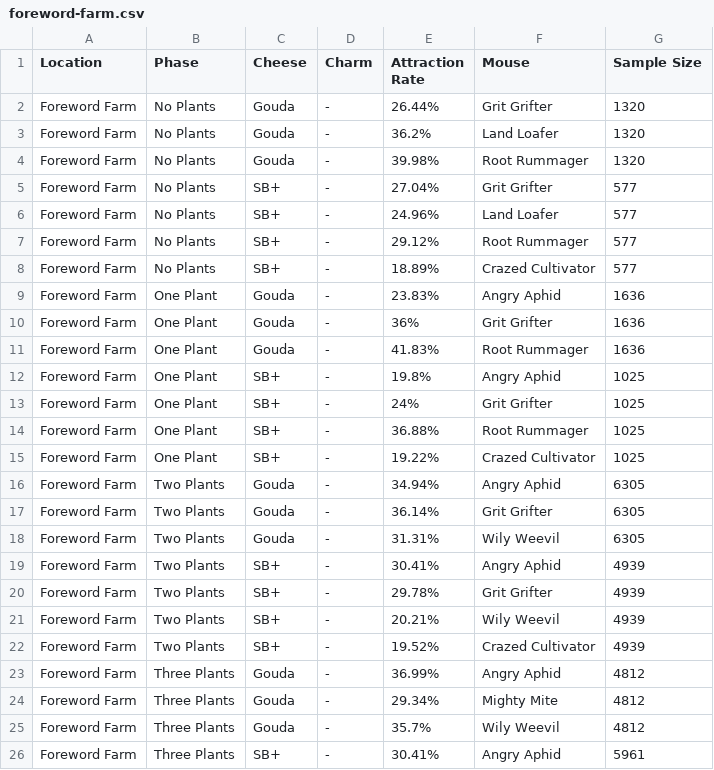
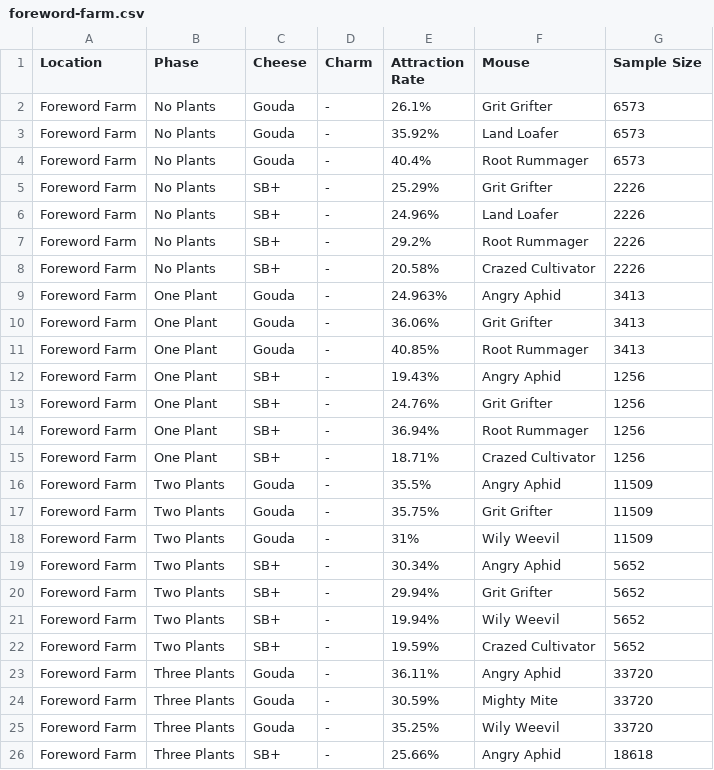
Before and after one commit to tsitu/MH-Tools, a CSV file: data/pop-csv/foreword-farm.csv, drawn as a sheet; only a part is shown; the diff covers the shown part only.

```diff
--- a/data/pop-csv/foreword-farm.csv
+++ b/data/pop-csv/foreword-farm.csv
@@ -1,26 +1,26 @@
 "Location","Phase","Cheese","Charm","Attraction Rate","Mouse","Sample Size"
-"Foreword Farm","No Plants","Gouda","-","26.44%","Grit Grifter",1320
-"Foreword Farm","No Plants","Gouda","-","36.2%","Land Loafer",1320
-"Foreword Farm","No Plants","Gouda","-","39.98%","Root Rummager",1320
-"Foreword Farm","No Plants","SB+","-","27.04%","Grit Grifter",577
-"Foreword Farm","No Plants","SB+","-","24.96%","Land Loafer",577
-"Foreword Farm","No Plants","SB+","-","29.12%","Root Rummager",577
-"Foreword Farm","No Plants","SB+","-","18.89%","Crazed Cultivator",577
-"Foreword Farm","One Plant","Gouda","-","23.83%","Angry Aphid",1636
-"Foreword Farm","One Plant","Gouda","-","36%","Grit Grifter",1636
-"Foreword Farm","One Plant","Gouda","-","41.83%","Root Rummager",1636
-"Foreword Farm","One Plant","SB+","-","19.8%","Angry Aphid",1025
-"Foreword Farm","One Plant","SB+","-","24%","Grit Grifter",1025
-"Foreword Farm","One Plant","SB+","-","36.88%","Root Rummager",1025
-"Foreword Farm","One Plant","SB+","-","19.22%","Crazed Cultivator",1025
-"Foreword Farm","Two Plants","Gouda","-","34.94%","Angry Aphid",6305
-"Foreword Farm","Two Plants","Gouda","-","36.14%","Grit Grifter",6305
-"Foreword Farm","Two Plants","Gouda","-","31.31%","Wily Weevil",6305
-"Foreword Farm","Two Plants","SB+","-","30.41%","Angry Aphid",4939
-"Foreword Farm","Two Plants","SB+","-","29.78%","Grit Grifter",4939
-"Foreword Farm","Two Plants","SB+","-","20.21%","Wily Weevil",4939
-"Foreword Farm","Two Plants","SB+","-","19.52%","Crazed Cultivator",4939
-"Foreword Farm","Three Plants","Gouda","-","36.99%","Angry Aphid",4812
-"Foreword Farm","Three Plants","Gouda","-","29.34%","Mighty Mite",4812
-"Foreword Farm","Three Plants","Gouda","-","35.7%","Wily Weevil",4812
-"Foreword Farm","Three Plants","SB+","-","30.41%","Angry Aphid",5961
+"Foreword Farm","No Plants","Gouda","-","26.1%","Grit Grifter",6573
+"Foreword Farm","No Plants","Gouda","-","35.92%","Land Loafer",6573
+"Foreword Farm","No Plants","Gouda","-","40.4%","Root Rummager",6573
+"Foreword Farm","No Plants","SB+","-","25.29%","Grit Grifter",2226
+"Foreword Farm","No Plants","SB+","-","24.96%","Land Loafer",2226
+"Foreword Farm","No Plants","SB+","-","29.2%","Root Rummager",2226
+"Foreword Farm","No Plants","SB+","-","20.58%","Crazed Cultivator",2226
+"Foreword Farm","One Plant","Gouda","-","24.963%","Angry Aphid",3413
+"Foreword Farm","One Plant","Gouda","-","36.06%","Grit Grifter",3413
+"Foreword Farm","One Plant","Gouda","-","40.85%","Root Rummager",3413
+"Foreword Farm","One Plant","SB+","-","19.43%","Angry Aphid",1256
+"Foreword Farm","One Plant","SB+","-","24.76%","Grit Grifter",1256
+"Foreword Farm","One Plant","SB+","-","36.94%","Root Rummager",1256
+"Foreword Farm","One Plant","SB+","-","18.71%","Crazed Cultivator",1256
+"Foreword Farm","Two Plants","Gouda","-","35.5%","Angry Aphid",11509
+"Foreword Farm","Two Plants","Gouda","-","35.75%","Grit Grifter",11509
+"Foreword Farm","Two Plants","Gouda","-","31%","Wily Weevil",11509
+"Foreword Farm","Two Plants","SB+","-","30.34%","Angry Aphid",5652
+"Foreword Farm","Two Plants","SB+","-","29.94%","Grit Grifter",5652
+"Foreword Farm","Two Plants","SB+","-","19.94%","Wily Weevil",5652
+"Foreword Farm","Two Plants","SB+","-","19.59%","Crazed Cultivator",5652
+"Foreword Farm","Three Plants","Gouda","-","36.11%","Angry Aphid",33720
+"Foreword Farm","Three Plants","Gouda","-","30.59%","Mighty Mite",33720
+"Foreword Farm","Three Plants","Gouda","-","35.25%","Wily Weevil",33720
+"Foreword Farm","Three Plants","SB+","-","25.66%","Angry Aphid",18618
```
Also changed, not shown: 2 added rows, 4 removed rows and 32 edited cells elsewhere in this file, data/mouse-gold-points.csv, data/mouse-power-effs.csv, 4 other files.
